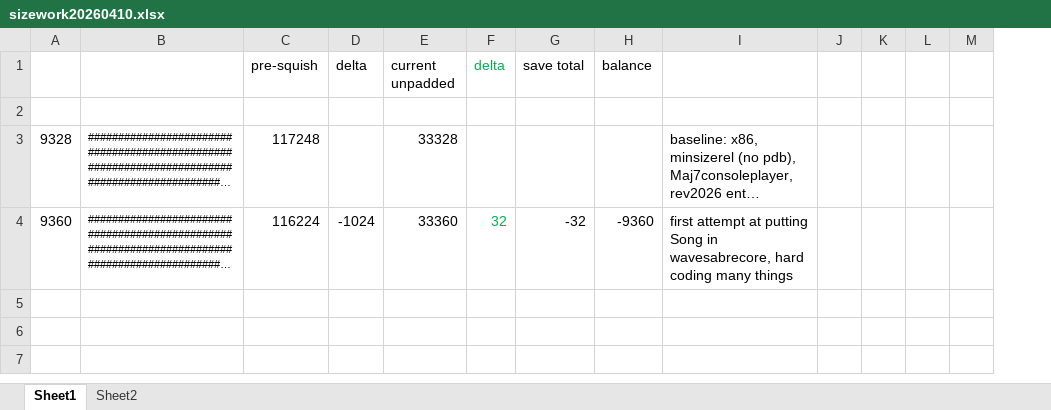
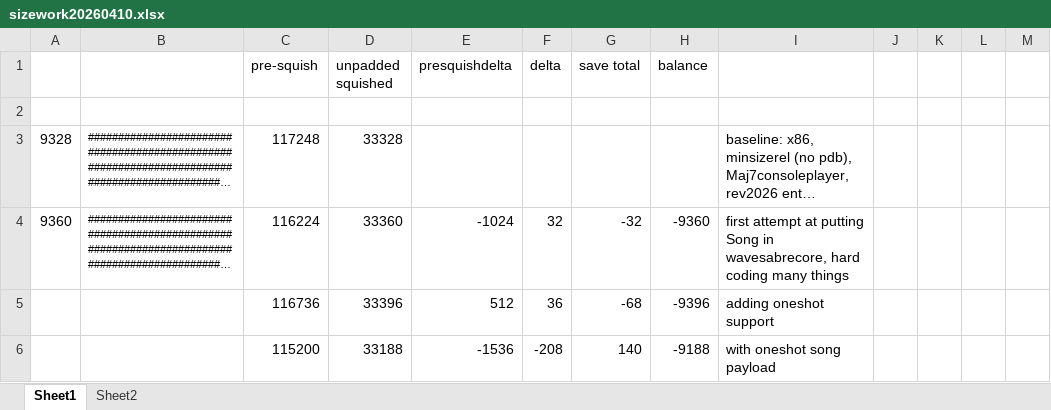
Before and after one commit to thenfour/WaveSabre, an Excel workbook: sizework20260410.xlsx, sheet Sheet1, drawn as a sheet; only a part is shown; long unchanged cells end in …; values as stored, in another font and other column widths than the file's, no borders; removed rows and columns are numbered as before the commit, all else as after; rows hold the shown columns only; the diff names each change by its address in the sheet, - before the commit and + after, or states it on an @@ line.

Commit message:
#186 oneshot support (take 2)

```diff
--- a/sizework20260410.xlsx (sheet Sheet1)
+++ b/sizework20260410.xlsx (sheet Sheet1)
-column D (delta), row 4: -1024
+column E (presquishdelta), row 4: -1024
-D1: current unpadded
+D1: unpadded squished
-F1 text colour: #00B050
+F1 text colour: black
-F4 text colour: #00B050
+F4 text colour: black
+row 5:  |  | 116736 | 33396 | 512 | 36 | -68 | -9396 | adding oneshot support
+row 6:  |  | 115200 | 33188 | -1536 | -208 | 140 | -9188 | with oneshot song payload
```
Also changed, not shown: sheet Sheet2, formulas that keep their value, 4 other files.
